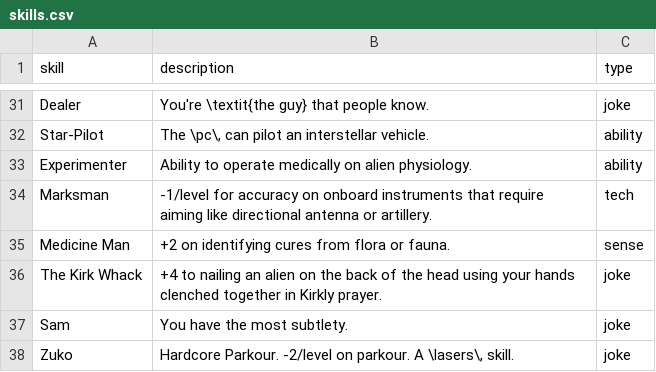
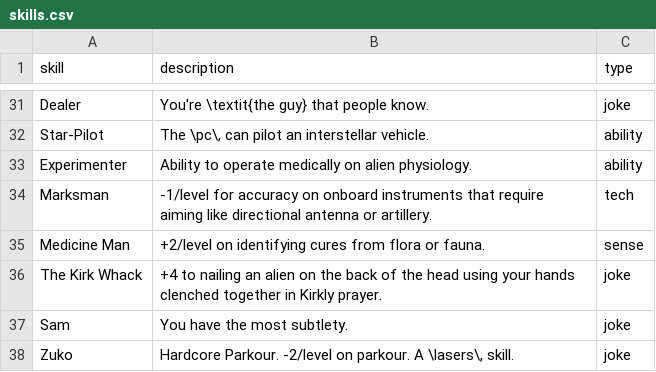
Before and after one commit to Zanderwohl/TechSense, a CSV file: Rulebook_Latex/skills.csv, drawn as a sheet; only a part is shown, gaps mark what is left out.

```diff
--- a/Rulebook_Latex/skills.csv
+++ b/Rulebook_Latex/skills.csv
@@ -34,3 +34,3 @@
 "Marksman","-1/level for accuracy on onboard instruments that require aiming like directional antenna or artillery.","tech"
-"Medicine Man","+2 on identifying cures from flora or fauna.","sense"
+"Medicine Man","+2/level on identifying cures from flora or fauna.","sense"
 "The Kirk Whack","+4 to nailing an alien on the back of the head using your hands clenched together in Kirkly prayer.","joke"
```
Also changed, not shown: 9 other files.
